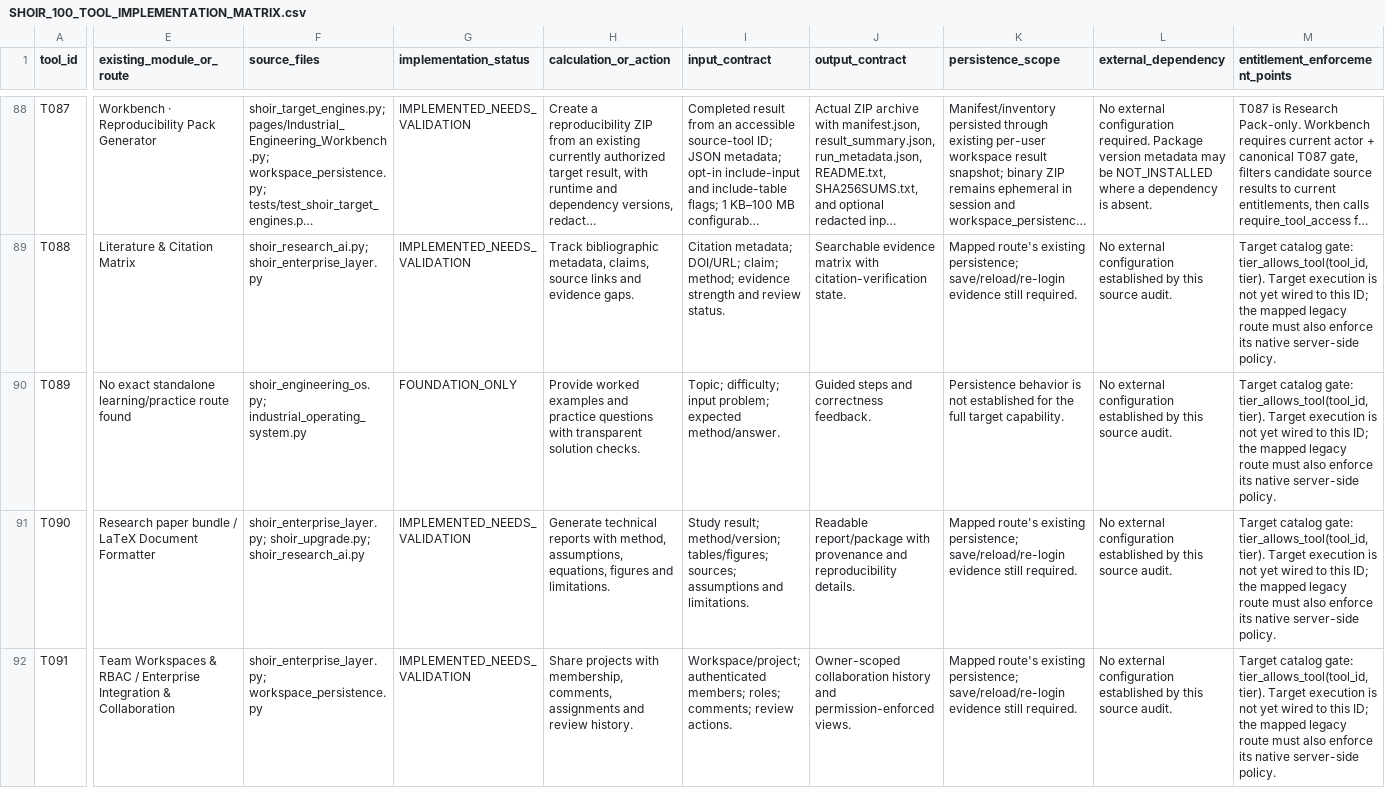
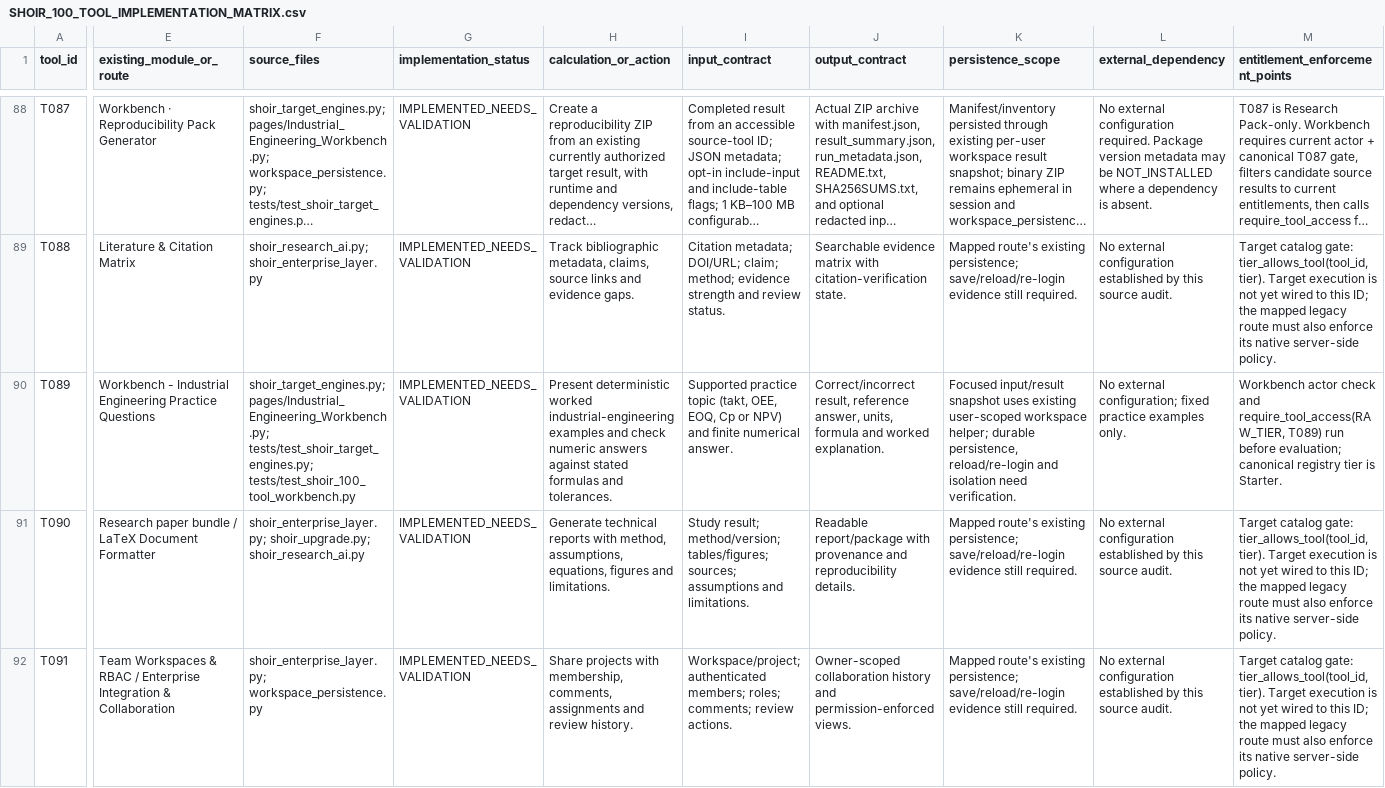
Before and after one commit to MSJ1708/shoir-ie, a CSV file: docs/SHOIR_100_TOOL_IMPLEMENTATION_MATRIX.csv, drawn as a sheet; only a part is shown, gaps mark what is left out; long unchanged cells end in …; the diff covers the shown part only; the diff names each change by its address in the sheet, - before the commit and + after, or states it on an @@ line.

Commit message:
Update T089 implementation evidence and validation gaps

```diff
--- a/docs/SHOIR_100_TOOL_IMPLEMENTATION_MATRIX.csv
+++ b/docs/SHOIR_100_TOOL_IMPLEMENTATION_MATRIX.csv
-E90 (existing_module_or_route): No exact standalone learning/practice route found
+E90 (existing_module_or_route): Workbench - Industrial Engineering Practice Questions
-F90 (source_files): shoir_engineering_os.py; industrial_operating_system.py
+F90 (source_files): shoir_target_engines.py; pages/Industrial_Engineering_Workbench.py; tests/test_shoir_target_engines.py; tests/test_shoir_100_tool_workbench.py
-G90 (implementation_status): FOUNDATION_ONLY
+G90 (implementation_status): IMPLEMENTED_NEEDS_VALIDATION
-H90 (calculation_or_action): Provide worked examples and practice questions with transparent solution checks.
+H90 (calculation_or_action): Present deterministic worked industrial-engineering examples and check numeric answers against stated formulas and tolerances.
-I90 (input_contract): Topic; difficulty; input problem; expected method/answer.
+I90 (input_contract): Supported practice topic (takt, OEE, EOQ, Cp or NPV) and finite numerical answer.
-J90 (output_contract): Guided steps and correctness feedback.
+J90 (output_contract): Correct/incorrect result, reference answer, units, formula and worked explanation.
-K90 (persistence_scope): Persistence behavior is not established for the full target capability.
+K90 (persistence_scope): Focused input/result snapshot uses existing user-scoped workspace helper; durable persistence, reload/re-login and isolation need verification.
-L90 (external_dependency): No external configuration established by this source audit.
+L90 (external_dependency): No external configuration; fixed practice examples only.
-M90 (entitlement_enforcement_points): Target catalog gate: tier_allows_tool(tool_id, tier). Target execution is not yet wired to this ID; the mapped legacy route must also enforce its native server-side policy.
+M90 (entitlement_enforcement_points): Workbench actor check and require_tool_access(RAW_TIER, T089) run before evaluation; canonical registry tier is Starter.
```
Also changed, not shown: 6 edited cells elsewhere in this file.
